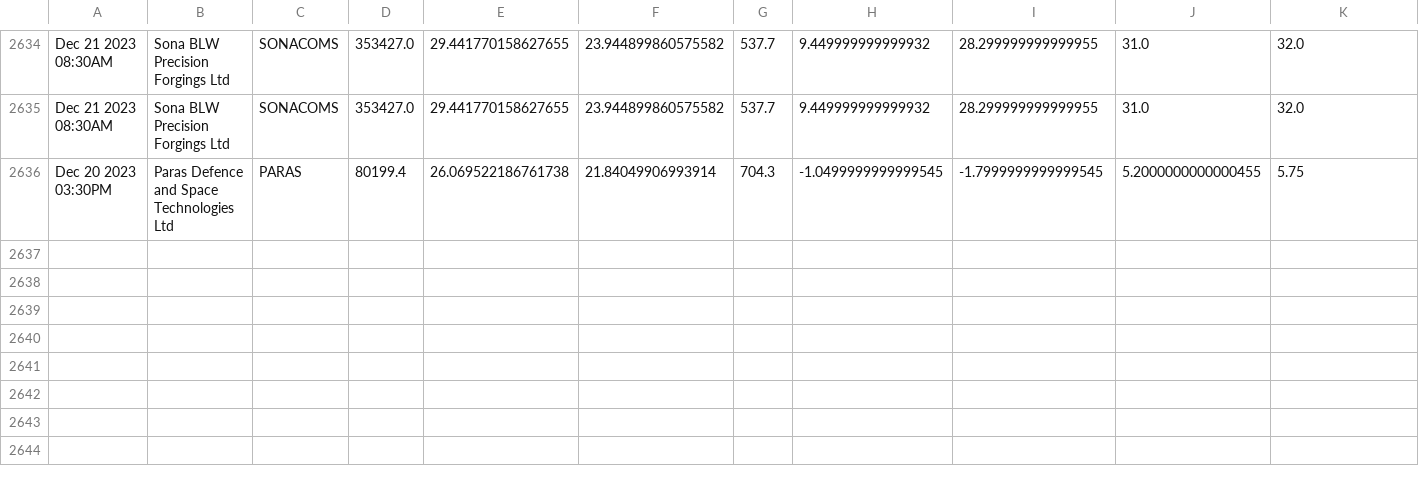
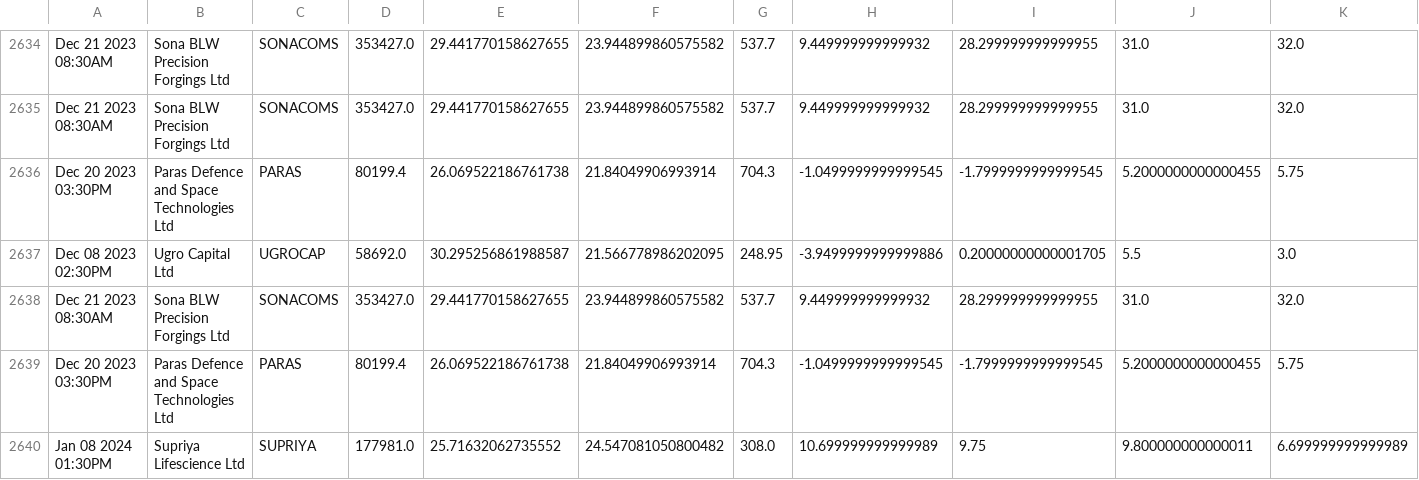
Before and after one commit to bentx/StockSpell, a CSV file: Results/details/RSAADX2data.csv, drawn as a sheet; only a part is shown, gaps mark what is left out; rows hold the shown columns only; the diff names each change by its address in the sheet, - before the commit and + after, or states it on an @@ line.

```diff
--- a/Results/details/RSAADX2data.csv
+++ b/Results/details/RSAADX2data.csv
+row 2637: Dec 08 2023 02:30PM | Ugro Capital Ltd | UGROCAP | 58692.0 | 30.295256861988587 | 21.566778986202095 | 248.95 | -3.9499999999999886 | 0.20000000000001705 | 5.5 | 3.0
+row 2638: Dec 21 2023 08:30AM | Sona BLW Precision Forgings Ltd | SONACOMS | 353427.0 | 29.441770158627655 | 23.944899860575582 | 537.7 | 9.449999999999932 | 28.299999999999955 | 31.0 | 32.0
+row 2639: Dec 20 2023 03:30PM | Paras Defence and Space Technologies Ltd | PARAS | 80199.4 | 26.069522186761738 | 21.84049906993914 | 704.3 | -1.0499999999999545 | -1.7999999999999545 | 5.2000000000000455 | 5.75
+row 2640: Jan 08 2024 01:30PM | Supriya Lifescience Ltd | SUPRIYA | 177981.0 | 25.71632062735552 | 24.547081050800482 | 308.0 | 10.699999999999989 | 9.75 | 9.800000000000011 | 6.699999999999989
```
Also changed, not shown: Results/details/1WA10data.csv, Results/details/1WA12data.csv, 31 other files.
